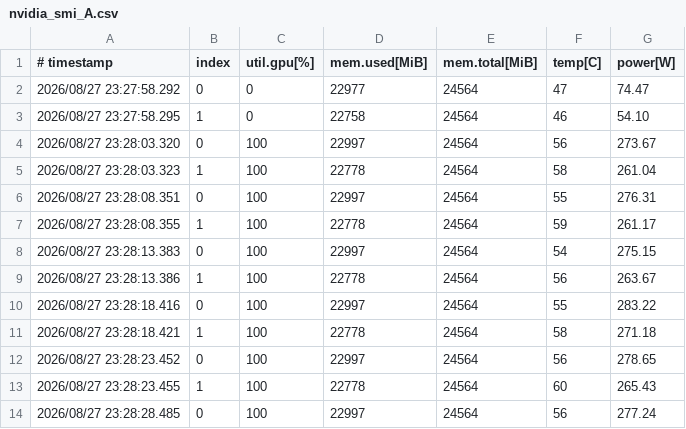
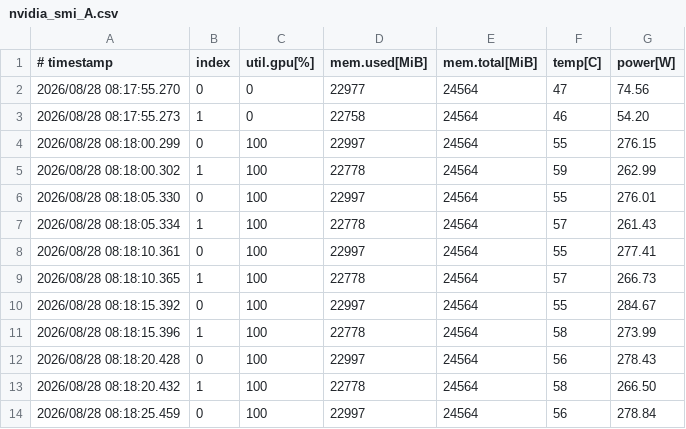
Before and after one commit to vitalyrodnenko/replay-sim, a CSV file: results/logs/nvidia_smi_A.csv, drawn as a sheet; only a part is shown; the diff covers the shown part only.

```diff
--- a/results/logs/nvidia_smi_A.csv
+++ b/results/logs/nvidia_smi_A.csv
@@ -1,14 +1,14 @@
 # timestamp, index, util.gpu[%], mem.used[MiB], mem.total[MiB], temp[C], power[W]
-2026/08/27 23:27:58.292, 0, 0, 22977, 24564, 47, 74.47
-2026/08/27 23:27:58.295, 1, 0, 22758, 24564, 46, 54.10
-2026/08/27 23:28:03.320, 0, 100, 22997, 24564, 56, 273.67
-2026/08/27 23:28:03.323, 1, 100, 22778, 24564, 58, 261.04
-2026/08/27 23:28:08.351, 0, 100, 22997, 24564, 55, 276.31
-2026/08/27 23:28:08.355, 1, 100, 22778, 24564, 59, 261.17
-2026/08/27 23:28:13.383, 0, 100, 22997, 24564, 54, 275.15
-2026/08/27 23:28:13.386, 1, 100, 22778, 24564, 56, 263.67
-2026/08/27 23:28:18.416, 0, 100, 22997, 24564, 55, 283.22
-2026/08/27 23:28:18.421, 1, 100, 22778, 24564, 58, 271.18
-2026/08/27 23:28:23.452, 0, 100, 22997, 24564, 56, 278.65
-2026/08/27 23:28:23.455, 1, 100, 22778, 24564, 60, 265.43
-2026/08/27 23:28:28.485, 0, 100, 22997, 24564, 56, 277.24
+2026/08/28 08:17:55.270, 0, 0, 22977, 24564, 47, 74.56
+2026/08/28 08:17:55.273, 1, 0, 22758, 24564, 46, 54.20
+2026/08/28 08:18:00.299, 0, 100, 22997, 24564, 55, 276.15
+2026/08/28 08:18:00.302, 1, 100, 22778, 24564, 59, 262.99
+2026/08/28 08:18:05.330, 0, 100, 22997, 24564, 55, 276.01
+2026/08/28 08:18:05.334, 1, 100, 22778, 24564, 57, 261.43
+2026/08/28 08:18:10.361, 0, 100, 22997, 24564, 55, 277.41
+2026/08/28 08:18:10.365, 1, 100, 22778, 24564, 57, 266.73
+2026/08/28 08:18:15.392, 0, 100, 22997, 24564, 55, 284.67
+2026/08/28 08:18:15.396, 1, 100, 22778, 24564, 58, 273.99
+2026/08/28 08:18:20.428, 0, 100, 22997, 24564, 56, 278.43
+2026/08/28 08:18:20.432, 1, 100, 22778, 24564, 58, 266.50
+2026/08/28 08:18:25.459, 0, 100, 22997, 24564, 56, 278.84
```
Also changed, not shown: 2 added rows, 2 removed rows and 122 edited cells elsewhere in this file, 32 other files.
